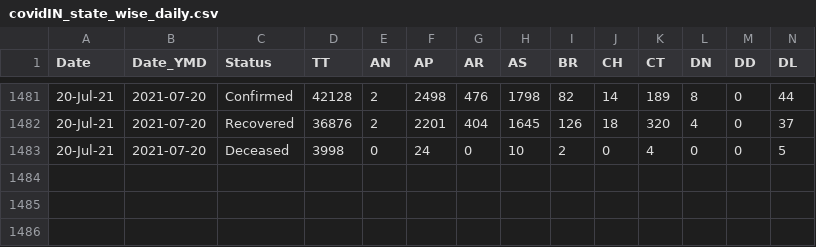
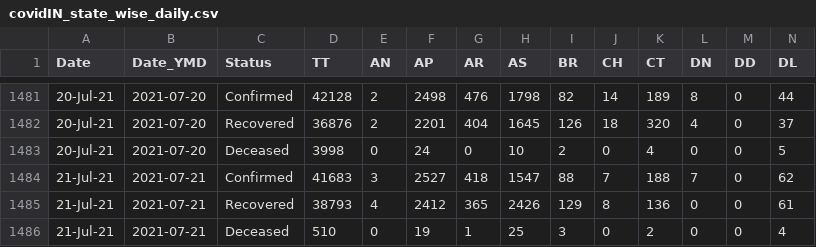
Before and after one commit to arya46/Covid-19-EDA, a CSV file: data/covidIN_state_wise_daily.csv, drawn as a sheet; only a part is shown, gaps mark what is left out; rows hold the shown columns only; the diff names each change by its address in the sheet, - before the commit and + after, or states it on an @@ line.

Commit message:
data updated on - Thu Jul 22 05:33:03 UTC 2021

```diff
--- a/data/covidIN_state_wise_daily.csv
+++ b/data/covidIN_state_wise_daily.csv
+row 1484: 21-Jul-21 | 2021-07-21 | Confirmed | 41683 | 3 | 2527 | 418 | 1547 | 88 | 7 | 188 | 7 | 0 | 62
+row 1485: 21-Jul-21 | 2021-07-21 | Recovered | 38793 | 4 | 2412 | 365 | 2426 | 129 | 8 | 136 | 0 | 0 | 61
+row 1486: 21-Jul-21 | 2021-07-21 | Deceased | 510 | 0 | 19 | 1 | 25 | 3 | 0 | 2 | 0 | 0 | 4
```
Also changed, not shown: data/cases_ts.csv, data/covidIN_districtwise_current.csv, 3 other files.
